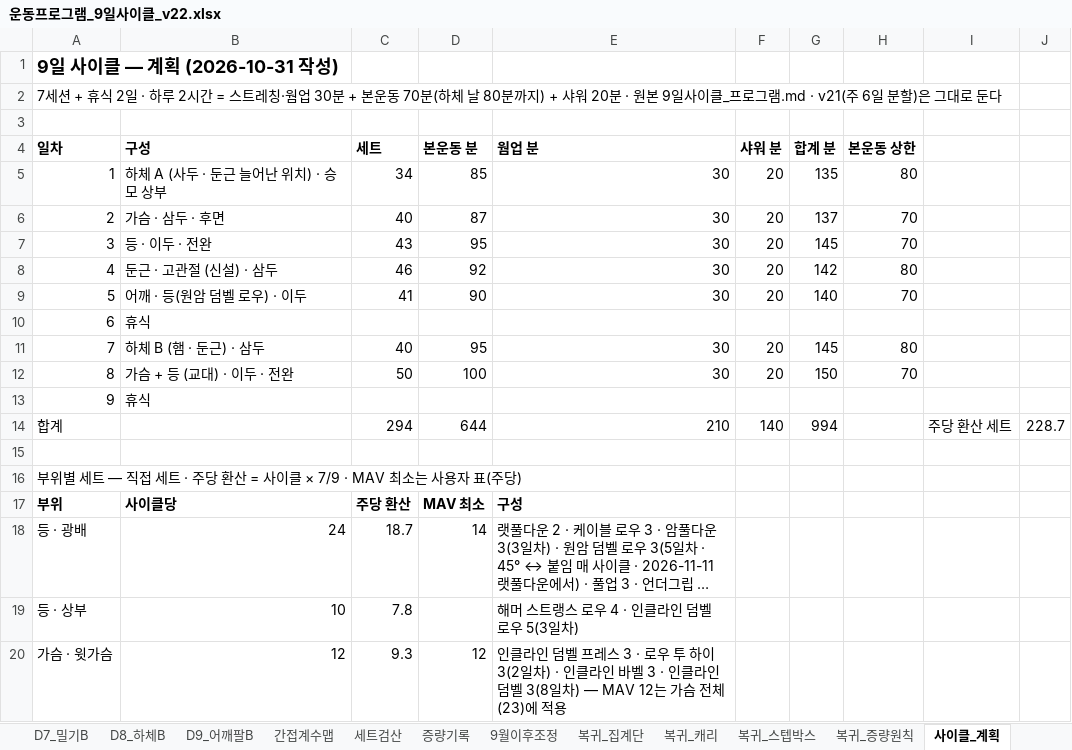
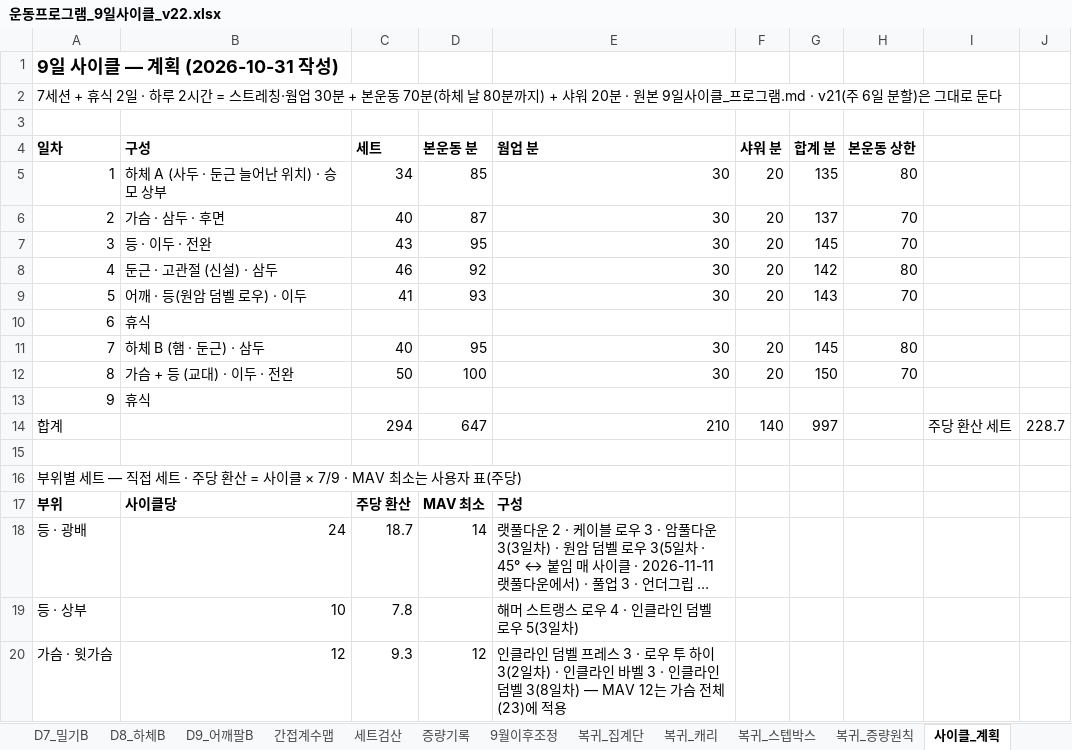
Before and after one commit to ktmffl-max/health1234, an Excel workbook: 운동프로그램_9일사이클_v22.xlsx, sheet 사이클_계획, drawn as a sheet; only a part is shown; long unchanged cells end in …; values as stored, in another font and other column widths than the file's, no borders; the diff names each change by its address in the sheet, - before the commit and + after, or states it on an @@ line.

```diff
--- a/운동프로그램_9일사이클_v22.xlsx (sheet 사이클_계획)
+++ b/운동프로그램_9일사이클_v22.xlsx (sheet 사이클_계획)
-D9 (본운동 분): 90
+D9 (본운동 분): 93
-G9 (합계 분): 140
+G9 (합계 분): 143
-D14 (본운동 분): 644
+D14 (본운동 분): 647
-G14 (합계 분): 994
+G14 (합계 분): 997
```
Also changed, not shown: sheet 사이클_5_어깨, 5 other files.
